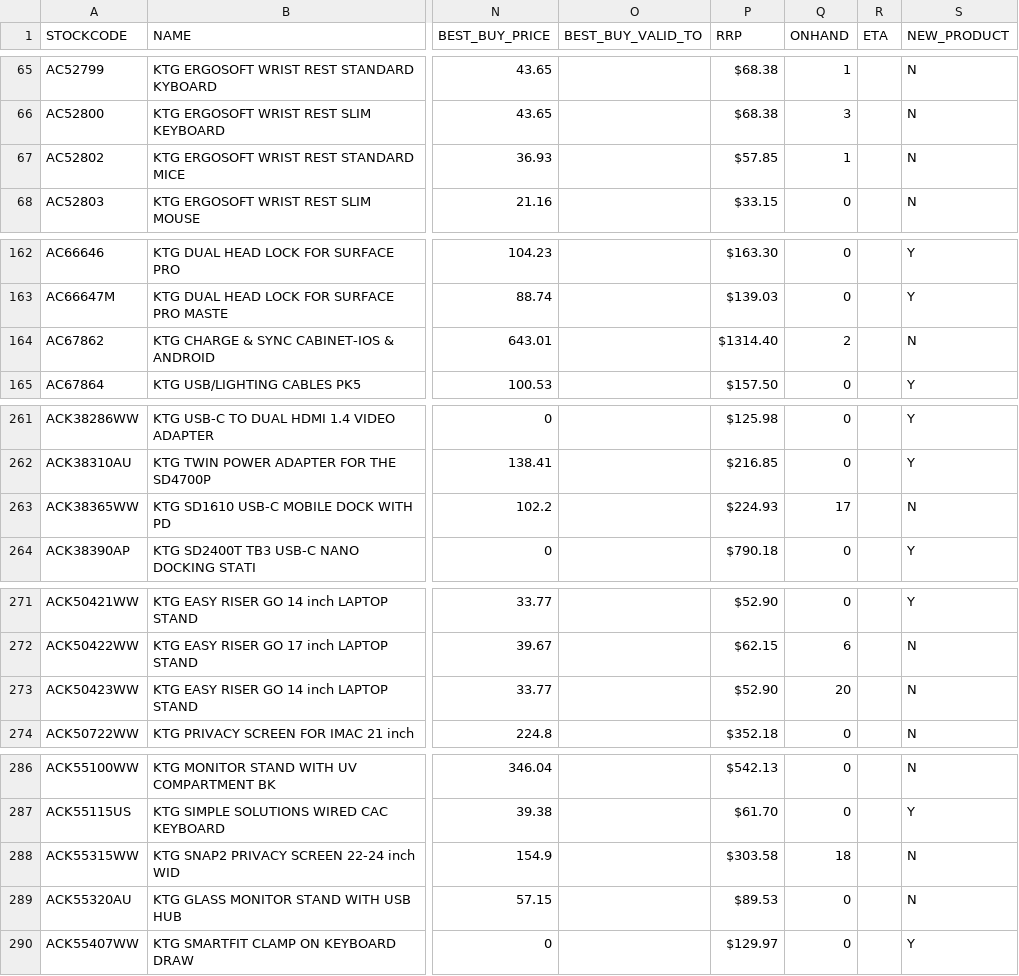
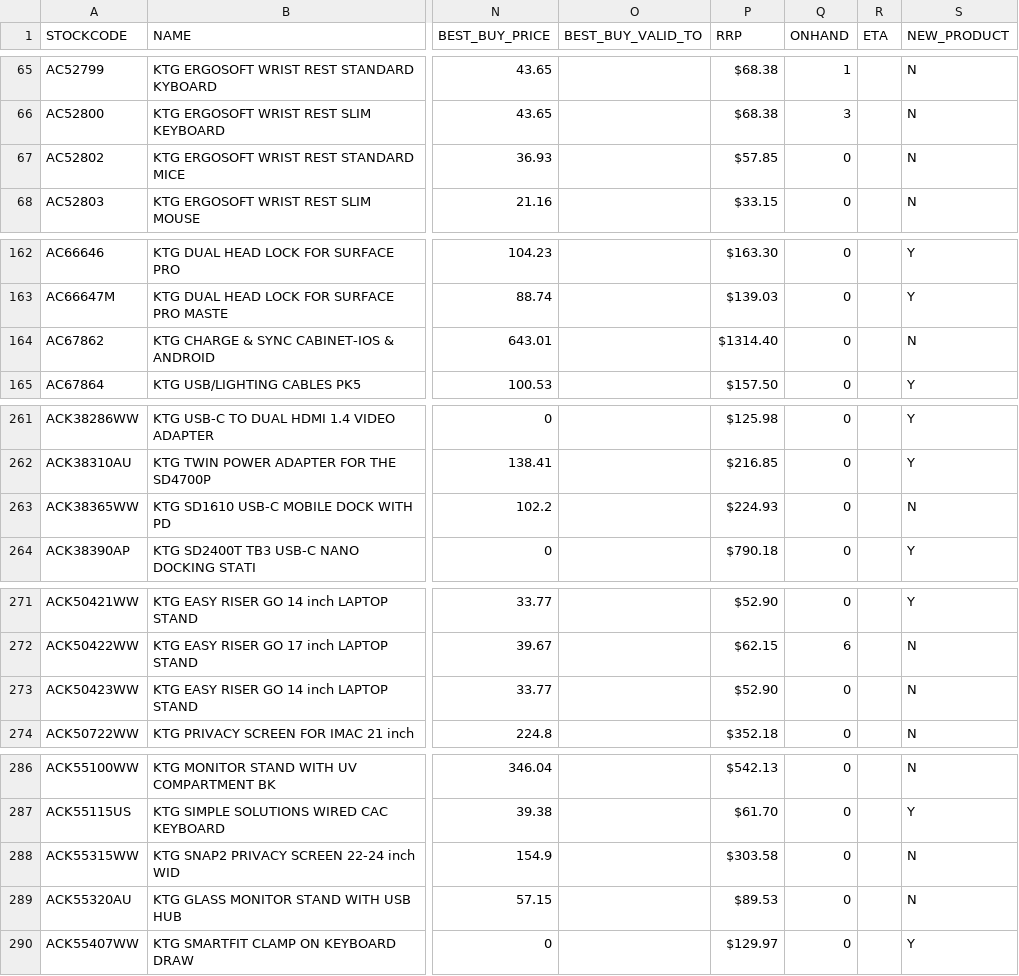
Before and after one commit to weberyuweili/cackle-catalogs, a CSV file: ENT.csv, drawn as a sheet; only a part is shown, gaps mark what is left out; the diff covers the shown part only; the diff names each change by its address in the sheet, - before the commit and + after, or states it on an @@ line.

```diff
--- a/ENT.csv
+++ b/ENT.csv
-Q67 (ONHAND): 1
+Q67 (ONHAND): 0
-Q164 (ONHAND): 2
+Q164 (ONHAND): 0
-Q263 (ONHAND): 17
+Q263 (ONHAND): 0
-Q273 (ONHAND): 20
+Q273 (ONHAND): 0
-Q288 (ONHAND): 18
+Q288 (ONHAND): 0
```
Also changed, not shown: 16 edited cells elsewhere in this file, AG.csv, SNNT.csv, 3 other files.
